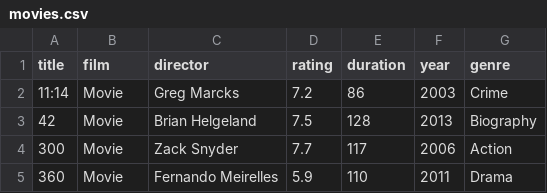
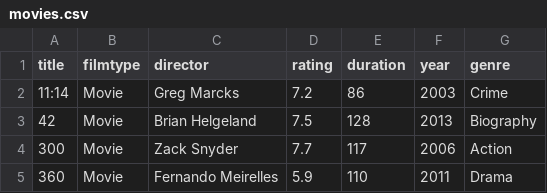
Before and after one commit to Najat00/Final-Project, a CSV file: movies.csv, drawn as a sheet; only a part is shown.

Commit message:
Updated CSV file

```diff
--- a/movies.csv
+++ b/movies.csv
@@ -1,2 +1,2 @@
-title,film,director,rating,duration,year,genre
+title,filmtype,director,rating,duration,year,genre
 11:14,Movie,Greg Marcks,7.2,86,2003,Crime
```
